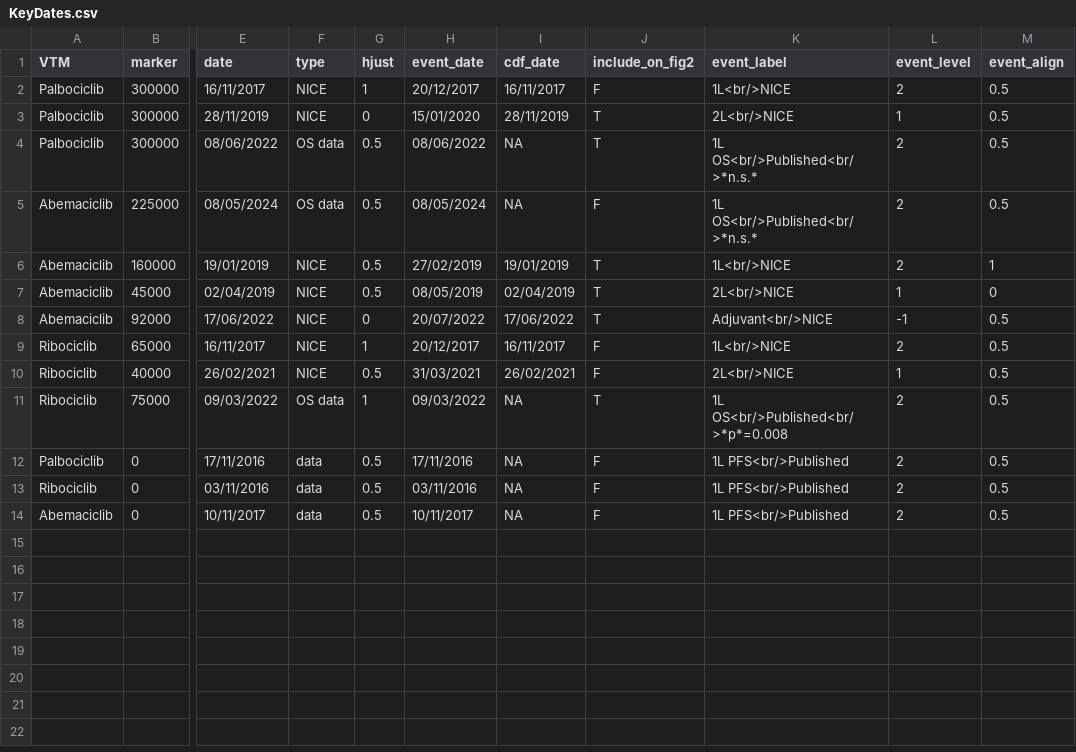
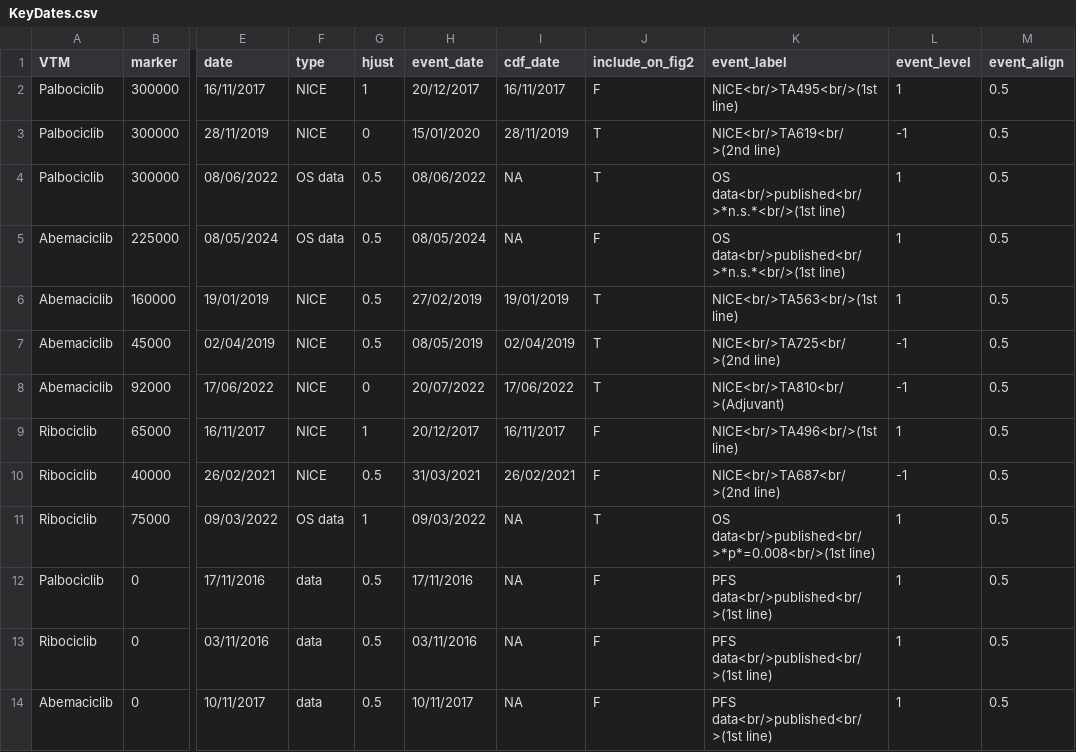
Before and after one commit to ebmdatalab/cdk4-6-uptake-openprescribing-hospitals, a CSV file: data/KeyDates.csv, drawn as a sheet; only a part is shown, gaps mark what is left out; the diff names each change by its address in the sheet, - before the commit and + after, or states it on an @@ line.

Commit message:
update annotations key dates

```diff
--- a/data/KeyDates.csv
+++ b/data/KeyDates.csv
-K2 (event_label): 1L<br/>NICE
+K2 (event_label): NICE<br/>TA495<br/>(1st line)
-L2 (event_level): 2
+L2 (event_level): 1
-K3 (event_label): 2L<br/>NICE
+K3 (event_label): NICE<br/>TA619<br/>(2nd line)
-L3 (event_level): 1
+L3 (event_level): -1
-K4:K5 (event_label): 1L OS<br/>Published<br/>*n.s.*
+K4:K5 (event_label): OS data<br/>published<br/>*n.s.*<br/>(1st line)
-L4:L6 (event_level): 2
+L4:L6 (event_level): 1
-K6 (event_label): 1L<br/>NICE
+K6 (event_label): NICE<br/>TA563<br/>(1st line)
-M6 (event_align): 1
+M6 (event_align): 0.5
-K7 (event_label): 2L<br/>NICE
+K7 (event_label): NICE<br/>TA725<br/>(2nd line)
-L7 (event_level): 1
+L7 (event_level): -1
-M7 (event_align): 0
+M7 (event_align): 0.5
-K8 (event_label): Adjuvant<br/>NICE
+K8 (event_label): NICE<br/>TA810<br/>(Adjuvant)
-K9 (event_label): 1L<br/>NICE
+K9 (event_label): NICE<br/>TA496<br/>(1st line)
-L9 (event_level): 2
+L9 (event_level): 1
-K10 (event_label): 2L<br/>NICE
+K10 (event_label): NICE<br/>TA687<br/>(2nd line)
-L10 (event_level): 1
+L10 (event_level): -1
-K11 (event_label): 1L OS<br/>Published<br/>*p*=0.008
+K11 (event_label): OS data<br/>published<br/>*p*=0.008<br/>(1st line)
-L11:L14 (event_level): 2
+L11:L14 (event_level): 1
-K12:K14 (event_label): 1L PFS<br/>Published
+K12:K14 (event_label): PFS data<br/>published<br/>(1st line)
```
